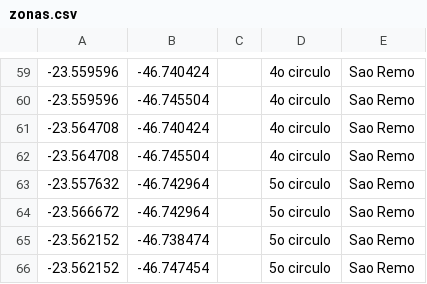
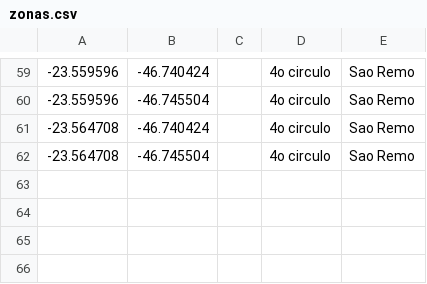
Before and after one commit to andre-yai/rotasegura, a CSV file: csv/zonas.csv, drawn as a sheet; only a part is shown, gaps mark what is left out; the diff names each change by its address in the sheet, - before the commit and + after, or states it on an @@ line.

Commit message:
5th circle removed

```diff
--- a/csv/zonas.csv
+++ b/csv/zonas.csv
-row 63: -23.557632 | -46.742964 |  | 5o circulo | Sao Remo
-row 64: -23.566672 | -46.742964 |  | 5o circulo | Sao Remo
-row 65: -23.562152 | -46.738474 |  | 5o circulo | Sao Remo
-row 66: -23.562152 | -46.747454 |  | 5o circulo | Sao Remo
```
